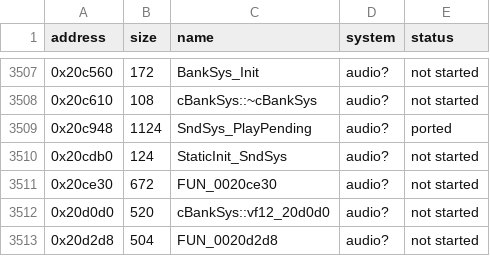
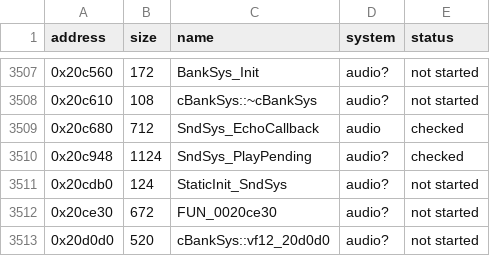
Before and after one commit to ed-slopper/SSX-TRICKY-RUST-REWRITE, a CSV file: tricky-rs/docs/function-index.csv, drawn as a sheet; only a part is shown, gaps mark what is left out; the shorter side is filled out with more unchanged rows.

```diff
--- a/tricky-rs/docs/function-index.csv
+++ b/tricky-rs/docs/function-index.csv
@@ -3508,3 +3508,4 @@ address,size,name,system,status
 0x20c610,108,cBankSys::~cBankSys,audio?,not started
-0x20c948,1124,SndSys_PlayPending,audio?,ported
+0x20c680,712,SndSys_EchoCallback,audio,checked
+0x20c948,1124,SndSys_PlayPending,audio?,checked
 0x20cdb0,124,StaticInit_SndSys,audio?,not started
```
Also changed, not shown: 6 other files.
